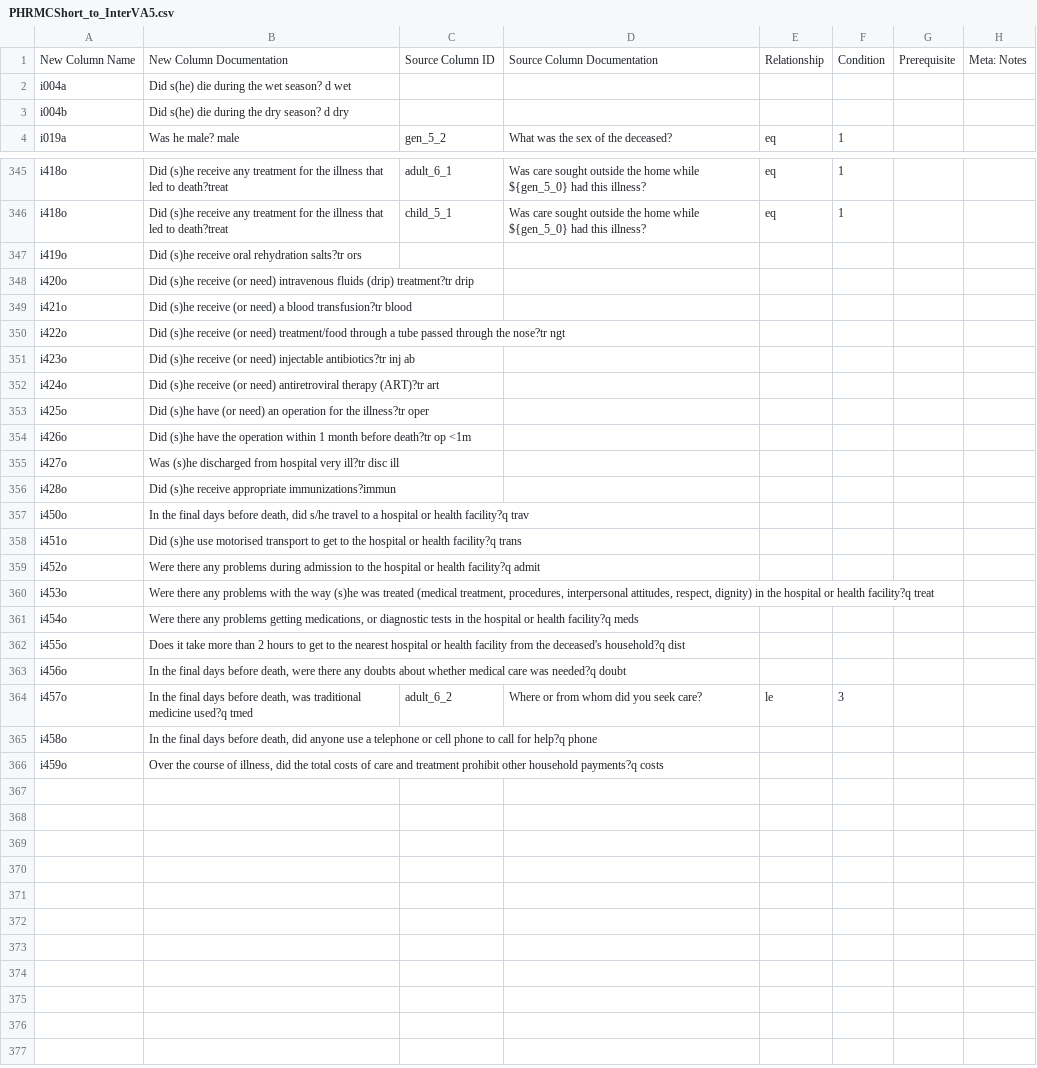
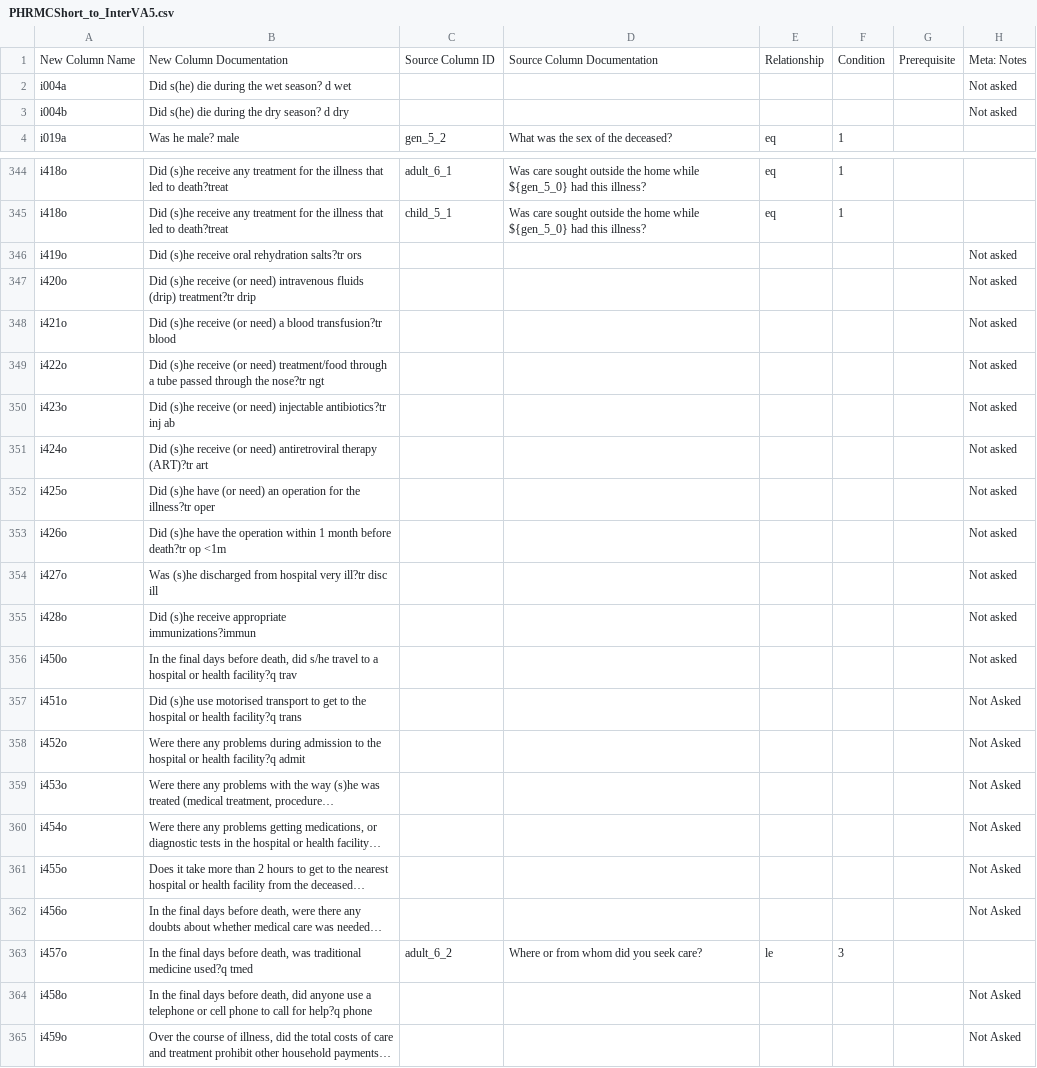
Before and after one commit to verbal-autopsy-software/pyCrossVA, a CSV file: pycrossva/resources/mapping_configuration_files/PHRMCShort_to_InterVA5.csv, drawn as a sheet; only a part is shown, gaps mark what is left out; long unchanged cells end in …; addresses are those after the commit; the diff covers the shown part only; the diff names each change by its address in the sheet, - before the commit and + after, or states it on an @@ line.

```diff
--- a/pycrossva/resources/mapping_configuration_files/PHRMCShort_to_InterVA5.csv
+++ b/pycrossva/resources/mapping_configuration_files/PHRMCShort_to_InterVA5.csv
-H2:H3: (empty)
+H2:H3: Not asked
-H346:H356: (empty)
+H346:H356: Not asked
-H357:H362: (empty)
+H357:H362: Not Asked
-H364:H365: (empty)
+H364:H365: Not Asked
```
Also changed, not shown: 1 removed row and 139 edited cells elsewhere in this file.
